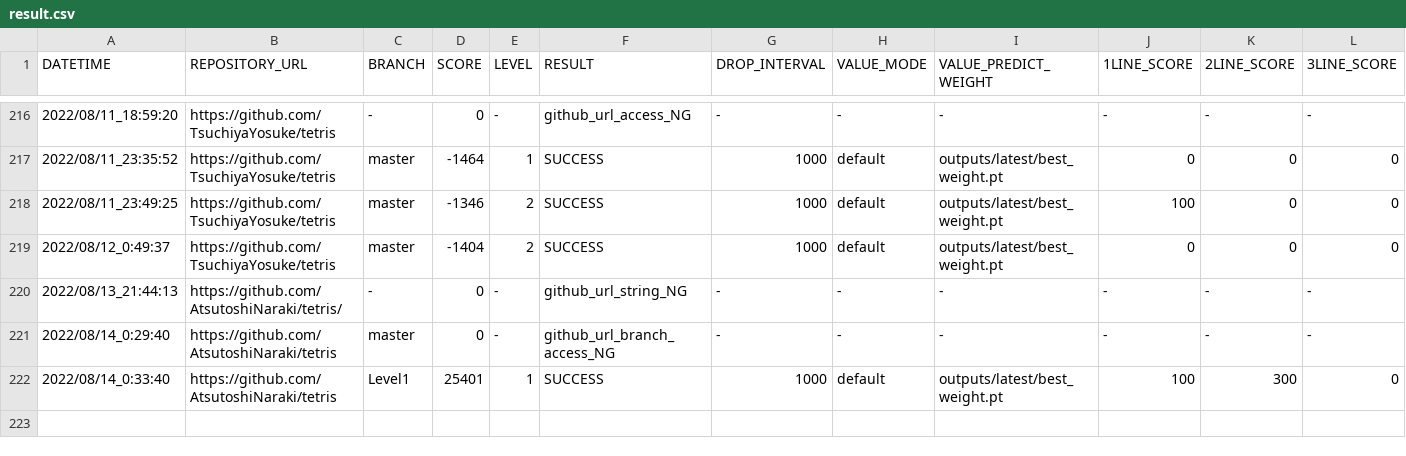
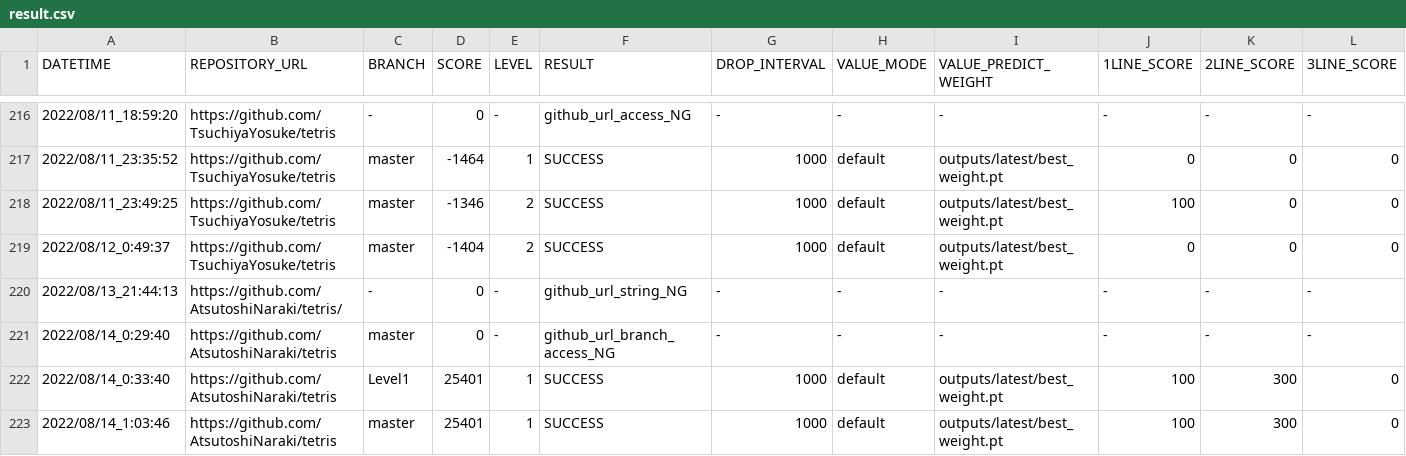
Before and after one commit to ChallengeClub/tetris_score_server, a CSV file: log/result.csv, drawn as a sheet; only a part is shown, gaps mark what is left out; rows hold the shown columns only; the diff names each change by its address in the sheet, - before the commit and + after, or states it on an @@ line.

Commit message:
update result

```diff
--- a/log/result.csv
+++ b/log/result.csv
+row 223: 2022/08/14_1:03:46 | https://github.com/AtsutoshiNaraki/tetris | master | 25401 | 1 | SUCCESS | 1000 | default | outputs/latest/best_weight.pt | 100 | 300 | 0
```
Also changed, not shown: log/result_level_1.csv, log/result_ranking_level_1.csv.
